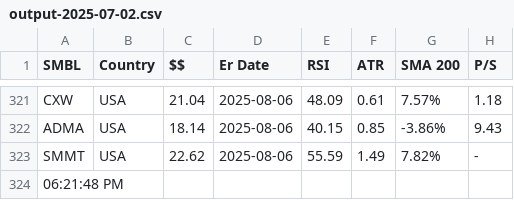
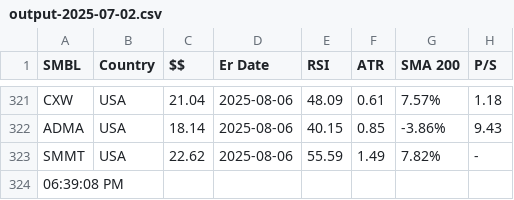
Before and after one commit to rkpanjiyar/tools, a CSV file: data/output-2025-07-02.csv, drawn as a sheet; only a part is shown, gaps mark what is left out; the diff names each change by its address in the sheet, - before the commit and + after, or states it on an @@ line.

Commit message:
Task Scheduler: latest run

```diff
--- a/data/output-2025-07-02.csv
+++ b/data/output-2025-07-02.csv
-A324 (SMBL): 06:21:48 PM
+A324 (SMBL): 06:39:08 PM
```
